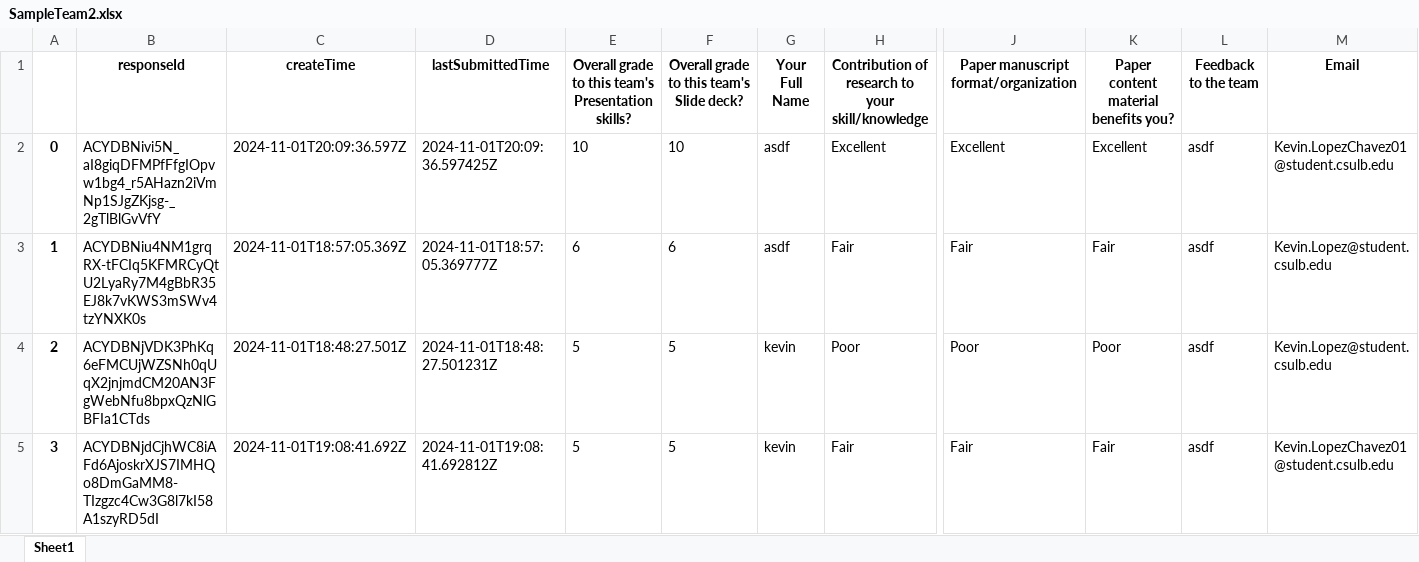
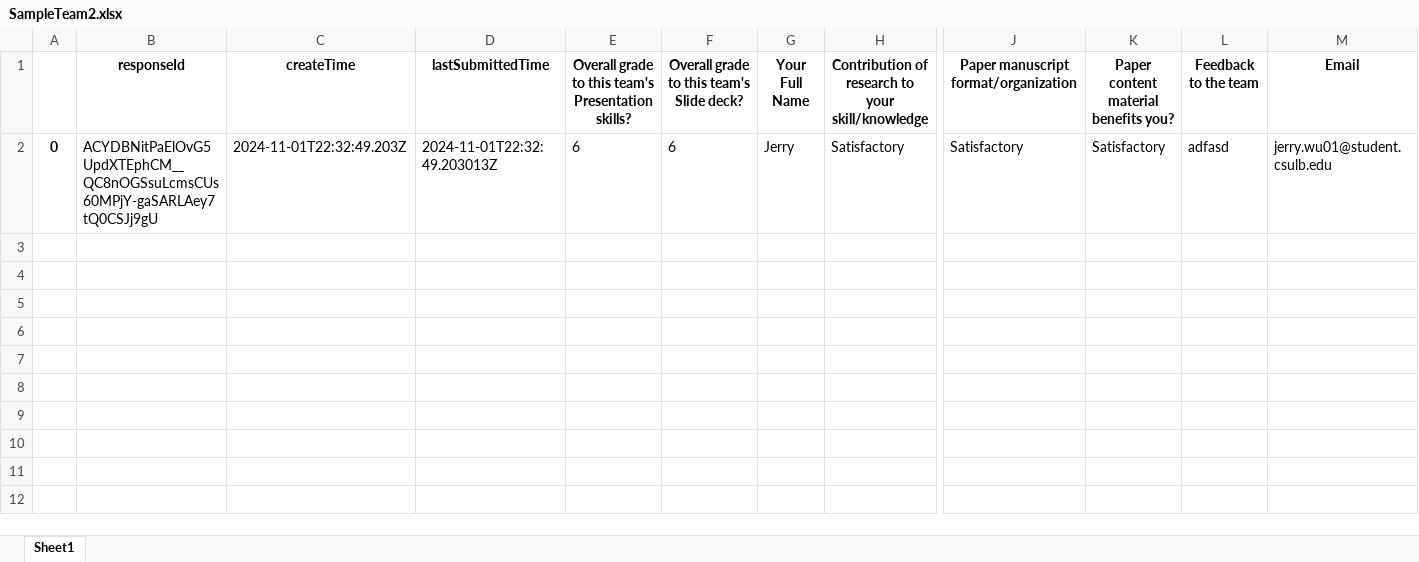
Before and after one commit to KevinDLopez/canvas_automation, an Excel workbook: SampleTeam copy/SampleTeam2.xlsx, sheet Sheet1, drawn as a sheet; only a part is shown, gaps mark what is left out; values as stored, in another font and other column widths than the file's, no borders; rows hold the shown columns only; the diff covers the shown part only; the diff names each change by its address in the sheet, - before the commit and + after, or states it on an @@ line.

```diff
--- a/SampleTeam copy/SampleTeam2.xlsx (sheet Sheet1)
+++ b/SampleTeam copy/SampleTeam2.xlsx (sheet Sheet1)
-B2 (responseId): ACYDBNivi5N_aI8giqDFMPfFfgIOpvw1bg4_r5AHazn2iVmNp1SJgZKjsg-_2gTlBlGvVfY
+B2 (responseId): ACYDBNitPaElOvG5UpdXTEphCM__QC8nOGSsuLcmsCUs60MPjY-gaSARLAey7tQ0CSJj9gU
-C2 (createTime): 2024-11-01T20:09:36.597Z
+C2 (createTime): 2024-11-01T22:32:49.203Z
-D2 (lastSubmittedTime): 2024-11-01T20:09:36.597425Z
+D2 (lastSubmittedTime): 2024-11-01T22:32:49.203013Z
-E2: 10
+E2: 6
-F2: 10
+F2: 6
-G2 (Your Full Name): asdf
+G2 (Your Full Name): Jerry
-H2: Excellent
+H2: Satisfactory
-J2: Excellent
+J2: Satisfactory
-K2: Excellent
+K2: Satisfactory
-L2 (Feedback to the team): asdf
+L2 (Feedback to the team): adfasd
-M2 (Email): Kevin.LopezChavez01@student.csulb.edu
+M2 (Email): jerry.wu01@student.csulb.edu
-row 3: 1 | ACYDBNiu4NM1grqRX-tFCIq5KFMRCyQtU2LyaRy7M4gBbR35EJ8k7vKWS3mSWv4tzYNXK0s | 2024-11-01T18:57:05.369Z | 2024-11-01T18:57:05.369777Z | 6 | 6 | asdf | Fair | Fair | Fair | asdf | Kevin.Lopez@student.csulb.edu
-row 4: 2 | ACYDBNjVDK3PhKq6eFMCUjWZSNh0qUqX2jnjmdCM20AN3FgWebNfu8bpxQzNlGBFIa1CTds | 2024-11-01T18:48:27.501Z | 2024-11-01T18:48:27.501231Z | 5 | 5 | kevin | Poor | Poor | Poor | asdf | Kevin.Lopez@student.csulb.edu
-row 5: 3 | ACYDBNjdCjhWC8iAFd6AjoskrXJS7IMHQo8DmGaMM8-TIzgzc4Cw3G8l7kI58A1szyRD5dI | 2024-11-01T19:08:41.692Z | 2024-11-01T19:08:41.692812Z | 5 | 5 | kevin | Fair | Fair | Fair | asdf | Kevin.LopezChavez01@student.csulb.edu
```
Also changed, not shown: 4 edited cells elsewhere in this sheet, 13 other files.
